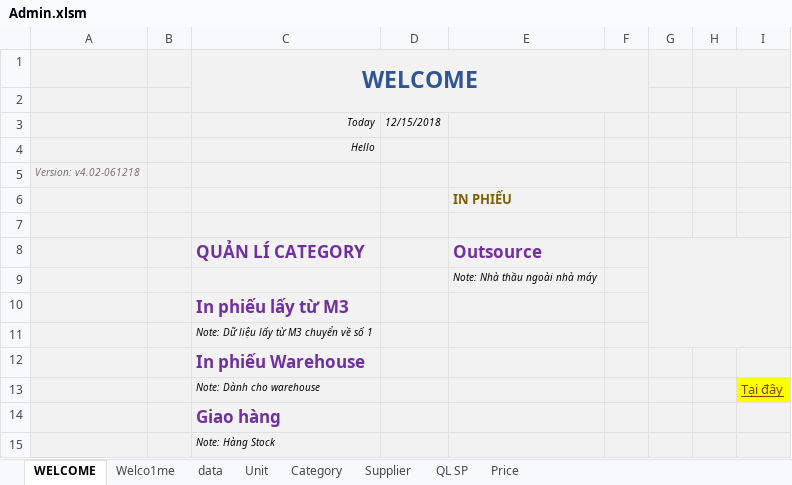
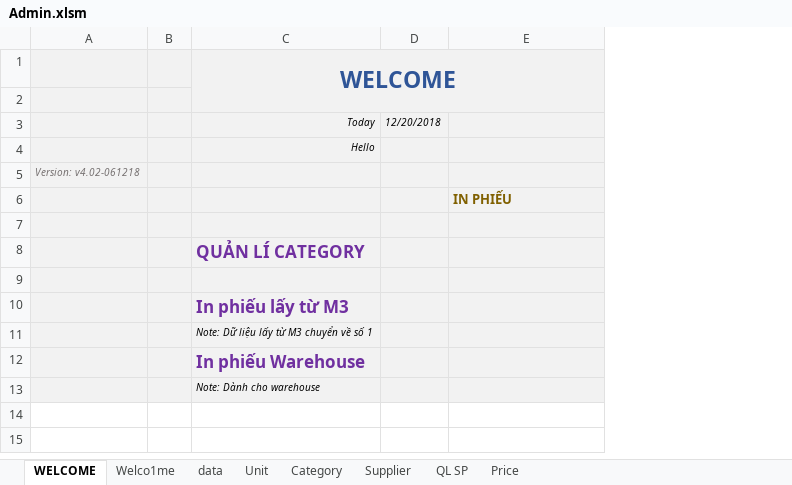
Before and after one commit to hongphucbk/phuctruongexcel, an Excel workbook: ProcurementProject/02. Test/Admin.xlsm, sheet WELCOME, drawn as a sheet; values as stored, in another font and other column widths than the file's, no borders; charts and pictures not drawn; removed rows and columns are numbered as before the commit, all else as after; the diff names each change by its address in the sheet, - before the commit and + after, or states it on an @@ line.

```diff
--- a/ProcurementProject/02. Test/Admin.xlsm (sheet WELCOME)
+++ b/ProcurementProject/02. Test/Admin.xlsm (sheet WELCOME)
-column D, row 3: 12/15/2018
+column D, row 3: 12/20/2018
-column F, empty
-column G, empty
-column H, empty
-column I, row 13: Tại đây
-E8: Outsource
+E8: (empty)
-E9: Note: Nhà thầu ngoài nhà máy
+E9: (empty)
-row 14:  |  | Giao hàng
-row 15:  |  | Note: Hàng Stock
```
Also changed, not shown: charts or pictures.
